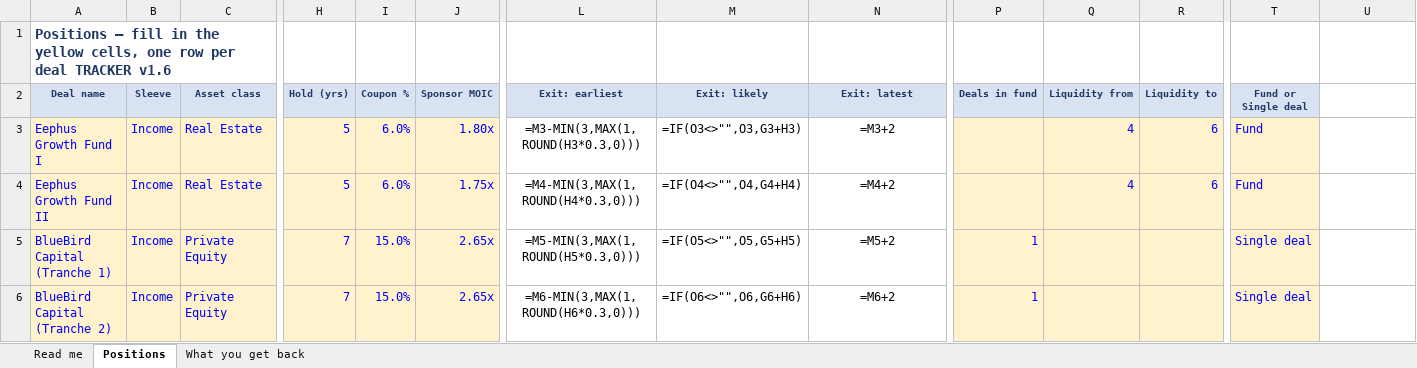
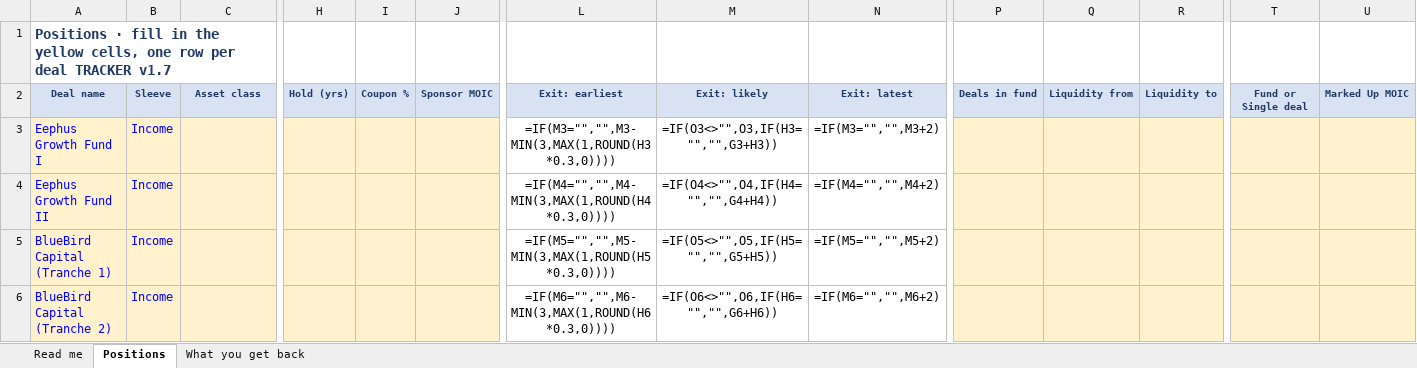
Before and after one commit to jocelynrenaud-commits/exit-timing-calendar, an Excel workbook: tracker-template.xlsx, sheet Positions, drawn as a sheet; only a part is shown, gaps mark what is left out; values as stored, in another font and other column widths than the file's, no borders; formulas without a stored value are shown as written; the diff covers the shown part only; the diff names each change by its address in the sheet, - before the commit and + after, or states it on an @@ line.

```diff
--- a/tracker-template.xlsx (sheet Positions)
+++ b/tracker-template.xlsx (sheet Positions)
-A1 (Deal name): Positions — fill in the yellow cells, one row per deal TRACKER v1.6
+A1 (Deal name): Positions · fill in the yellow cells, one row per deal TRACKER v1.7
-U2: (empty)
+U2: Marked Up MOIC
-U2 fill: none
+U2 fill: #D9E2F3
-C3:C4 (Asset class): Real Estate
+C3:C4 (Asset class): (empty)
-H3:H4 (Hold (yrs)): 5
+H3:H4 (Hold (yrs)): (empty)
-I3:I4 (Coupon %): 6.0%
+I3:I4 (Coupon %): (empty)
-J3 (Sponsor MOIC): 1.80x
+J3 (Sponsor MOIC): (empty)
-L3 (Exit: earliest): =M3-MIN(3,MAX(1,ROUND(H3*0.3,0)))
+L3 (Exit: earliest): =IF(M3="","",M3-MIN(3,MAX(1,ROUND(H3*0.3,0))))
-M3 (Exit: likely): =IF(O3<>"",O3,G3+H3)
+M3 (Exit: likely): =IF(O3<>"",O3,IF(H3="","",G3+H3))
-N3 (Exit: latest): =M3+2
+N3 (Exit: latest): =IF(M3="","",M3+2)
-Q3:Q4 (Liquidity from): 4
+Q3:Q4 (Liquidity from): (empty)
-R3:R4 (Liquidity to): 6
+R3:R4 (Liquidity to): (empty)
-T3:T4 (Fund or Single deal): Fund
+T3:T4 (Fund or Single deal): (empty)
-U3:U6 fill: none
+U3:U6 fill: #FFF2CC
-J4 (Sponsor MOIC): 1.75x
+J4 (Sponsor MOIC): (empty)
-L4 (Exit: earliest): =M4-MIN(3,MAX(1,ROUND(H4*0.3,0)))
+L4 (Exit: earliest): =IF(M4="","",M4-MIN(3,MAX(1,ROUND(H4*0.3,0))))
-M4 (Exit: likely): =IF(O4<>"",O4,G4+H4)
+M4 (Exit: likely): =IF(O4<>"",O4,IF(H4="","",G4+H4))
-N4 (Exit: latest): =M4+2
+N4 (Exit: latest): =IF(M4="","",M4+2)
-C5:C6 (Asset class): Private Equity
+C5:C6 (Asset class): (empty)
-H5:H6 (Hold (yrs)): 7
+H5:H6 (Hold (yrs)): (empty)
-I5:I6 (Coupon %): 15.0%
+I5:I6 (Coupon %): (empty)
-J5:J6 (Sponsor MOIC): 2.65x
+J5:J6 (Sponsor MOIC): (empty)
-L5 (Exit: earliest): =M5-MIN(3,MAX(1,ROUND(H5*0.3,0)))
+L5 (Exit: earliest): =IF(M5="","",M5-MIN(3,MAX(1,ROUND(H5*0.3,0))))
-M5 (Exit: likely): =IF(O5<>"",O5,G5+H5)
+M5 (Exit: likely): =IF(O5<>"",O5,IF(H5="","",G5+H5))
-N5 (Exit: latest): =M5+2
+N5 (Exit: latest): =IF(M5="","",M5+2)
-P5:P6 (Deals in fund): 1
+P5:P6 (Deals in fund): (empty)
-T5:T6 (Fund or Single deal): Single deal
+T5:T6 (Fund or Single deal): (empty)
-L6 (Exit: earliest): =M6-MIN(3,MAX(1,ROUND(H6*0.3,0)))
+L6 (Exit: earliest): =IF(M6="","",M6-MIN(3,MAX(1,ROUND(H6*0.3,0))))
-M6 (Exit: likely): =IF(O6<>"",O6,G6+H6)
+M6 (Exit: likely): =IF(O6<>"",O6,IF(H6="","",G6+H6))
-N6 (Exit: latest): =M6+2
+N6 (Exit: latest): =IF(M6="","",M6+2)
```
Also changed, not shown: 1 added row, 75 edited cells and cell formats elsewhere in this sheet, 5 other files.
